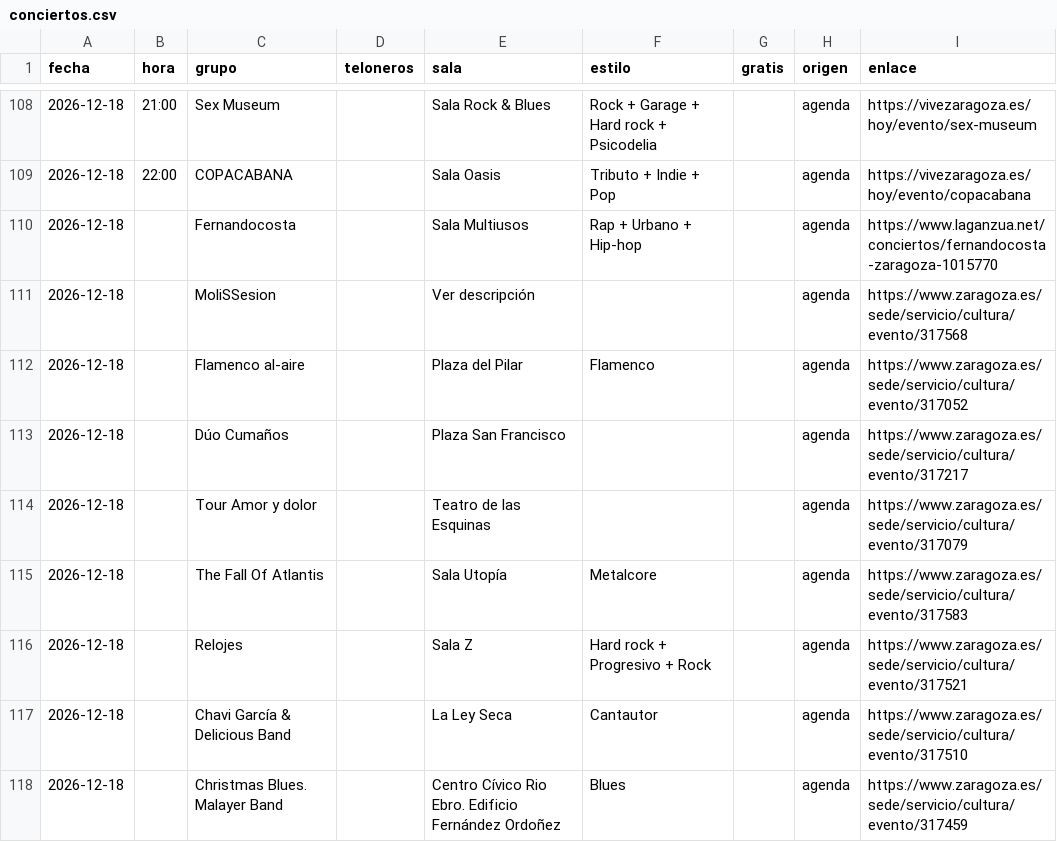
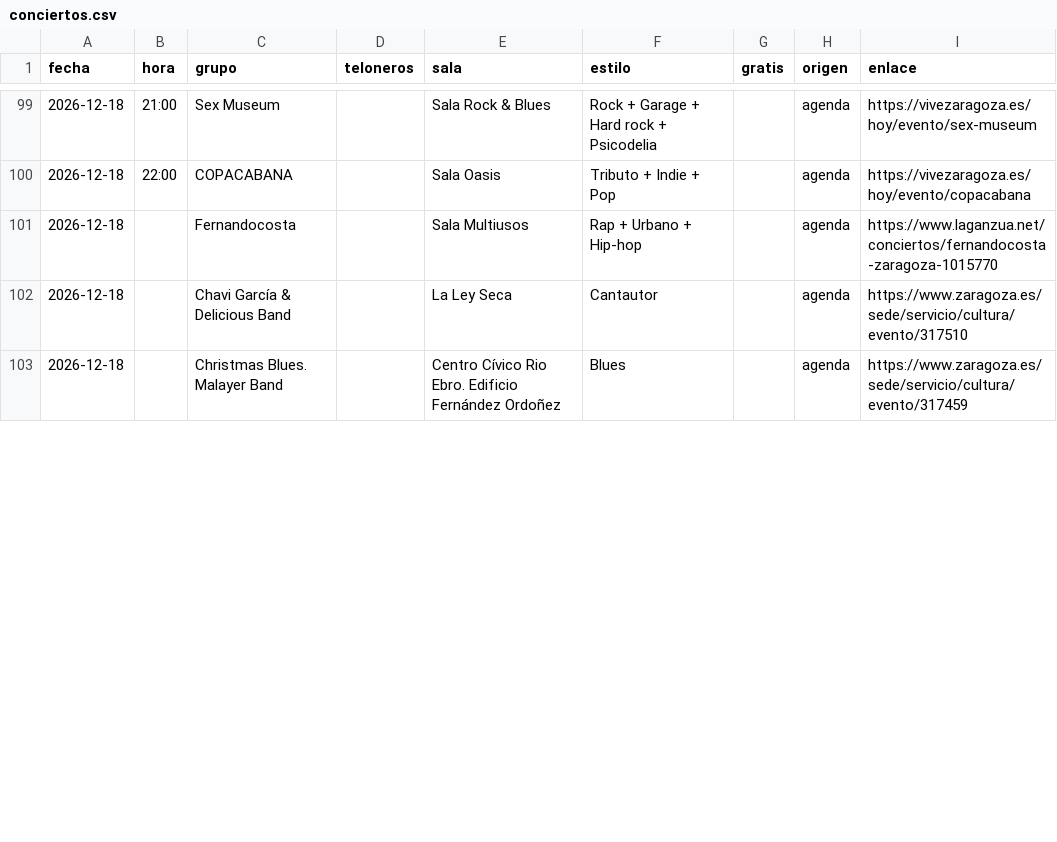
Before and after one commit to aalbae/zgz-datos, a CSV file: conciertos.csv, drawn as a sheet; only a part is shown, gaps mark what is left out; the diff covers the shown part only.

```diff
--- a/conciertos.csv
+++ b/conciertos.csv
@@ -110,8 +101,2 @@ fecha,hora,grupo,teloneros,sala,estilo,gratis,origen,enlace
 2026-12-18,,Fernandocosta,,Sala Multiusos,Rap + Urbano + Hip-hop,,agenda,https://www.laganzua.net/conciertos/fernandocosta-zaragoza-1015770
-2026-12-18,,MoliSSesion,,Ver descripción,,,agenda,https://www.zaragoza.es/sede/servicio/cultura/evento/317568
-2026-12-18,,Flamenco al-aire,,Plaza del Pilar,Flamenco,,agenda,https://www.zaragoza.es/sede/servicio/cultura/evento/317052
-2026-12-18,,Dúo Cumaños,,Plaza San Francisco,,,agenda,https://www.zaragoza.es/sede/servicio/cultura/evento/317217
-2026-12-18,,Tour Amor y dolor,,Teatro de las Esquinas,,,agenda,https://www.zaragoza.es/sede/servicio/cultura/evento/317079
-2026-12-18,,The Fall Of Atlantis,,Sala Utopía,Metalcore,,agenda,https://www.zaragoza.es/sede/servicio/cultura/evento/317583
-2026-12-18,,Relojes,,Sala Z,Hard rock + Progresivo + Rock,,agenda,https://www.zaragoza.es/sede/servicio/cultura/evento/317521
 2026-12-18,,Chavi García & Delicious Band,,La Ley Seca,Cantautor,,agenda,https://www.zaragoza.es/sede/servicio/cultura/evento/317510
```
Also changed, not shown: 4 added rows, 16 removed rows, 1 moved row and 39 edited cells elsewhere in this file, estilos.csv, 1 other file.
